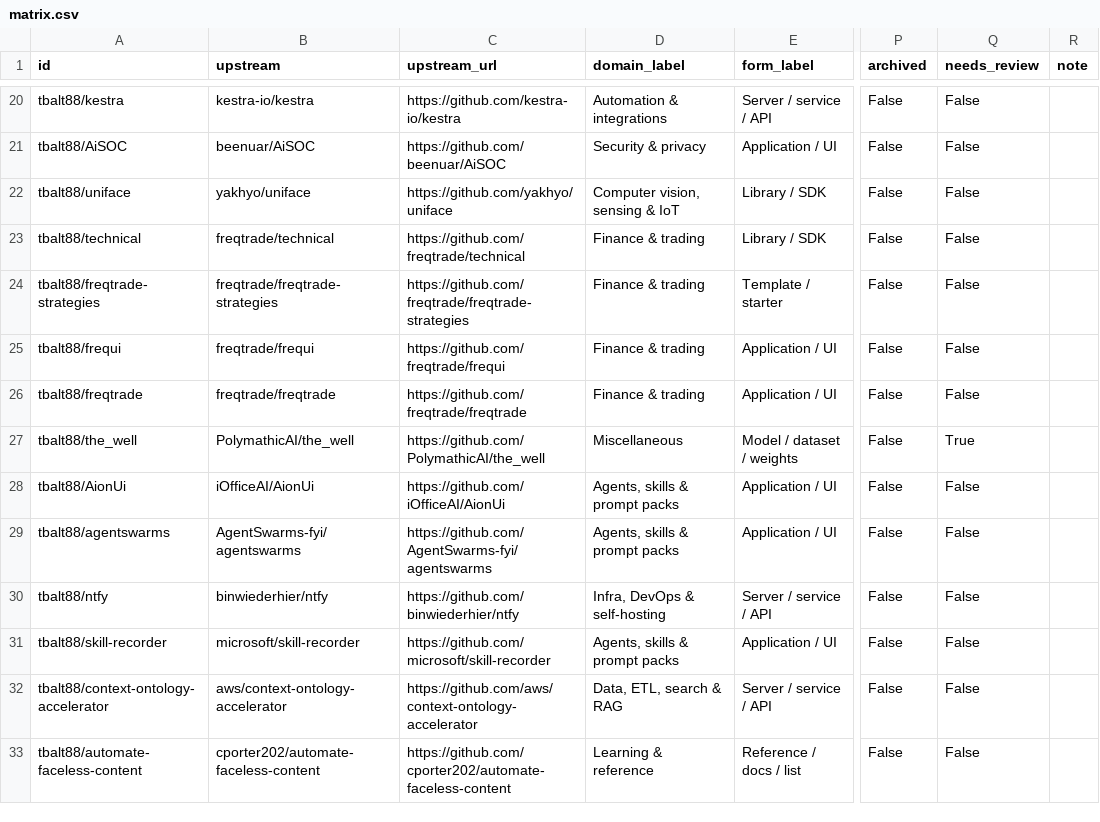
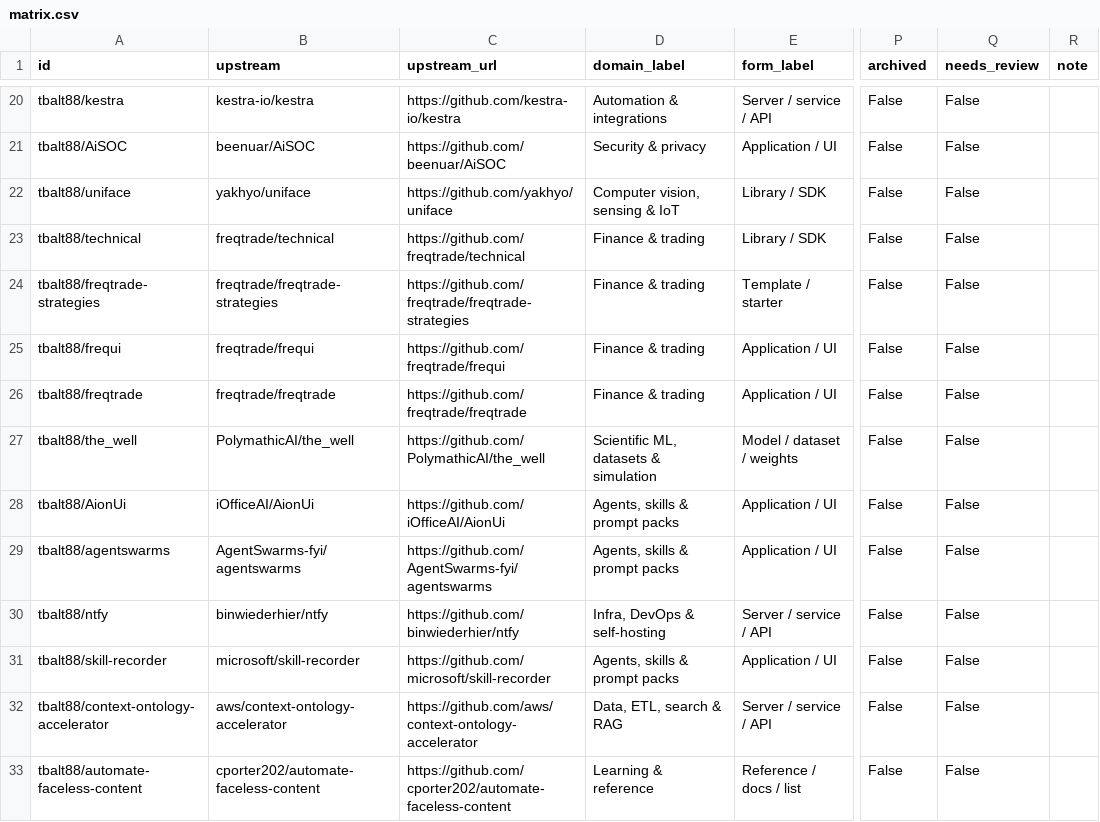
Before and after one commit to tbalt88/fork-atlas, a CSV file: matrix.csv, drawn as a sheet; only a part is shown, gaps mark what is left out; the diff names each change by its address in the sheet, - before the commit and + after, or states it on an @@ line.

```diff
--- a/matrix.csv
+++ b/matrix.csv
-D27 (domain_label): Miscellaneous
+D27 (domain_label): Scientific ML, datasets & simulation
-Q27 (needs_review): True
+Q27 (needs_review): False
```
Also changed, not shown: 5 other files.
